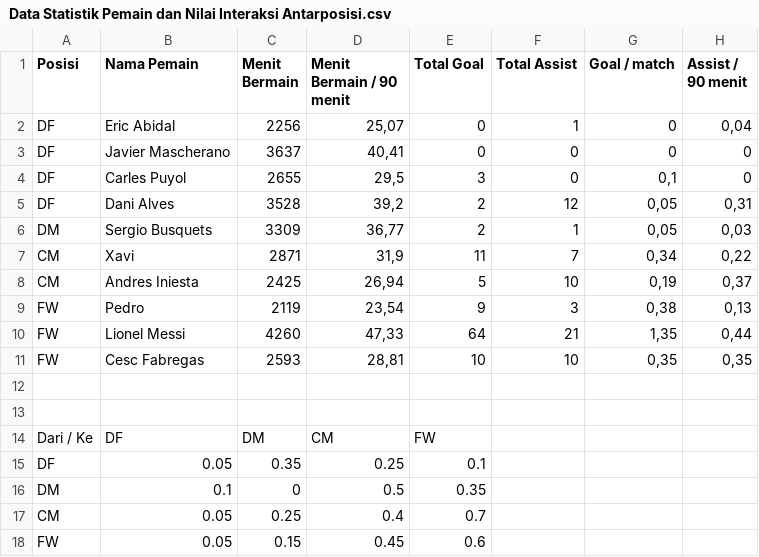
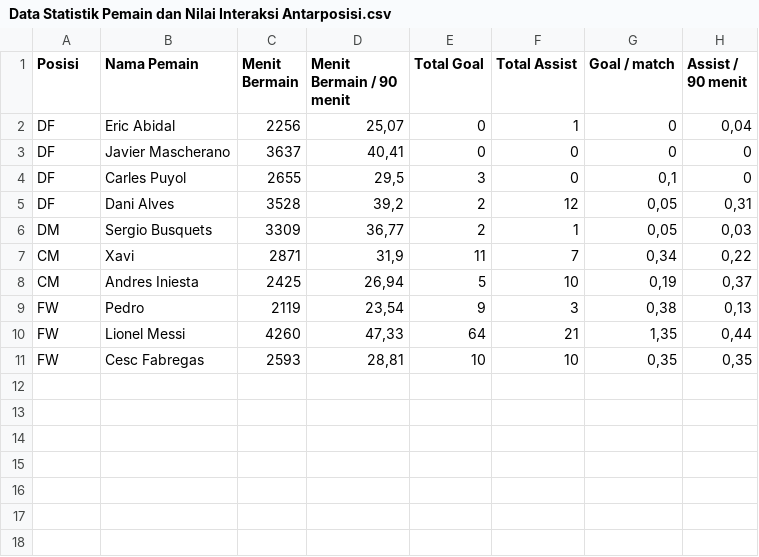
Before and after one commit to le1n-gif/Tugas-Makalah-Matematika-Diskrit-IF1220, a CSV file: Data Statistik Pemain dan Nilai Interaksi Antarposisi.csv, drawn as a sheet.

Commit message:
Update Data Statistik Pemain.csv

```diff
--- a/Data Statistik Pemain dan Nilai Interaksi Antarposisi.csv
+++ b/Data Statistik Pemain dan Nilai Interaksi Antarposisi.csv
@@ -11,8 +11 @@ FW,Lionel Messi,4260,"47,33",64,21,"1,35","0,44"
 FW,Cesc Fabregas,2593,"28,81",10,10,"0,35","0,35"
-,,,,,,,
-,,,,,,,
-Dari / Ke,DF,DM,CM,FW,,,
-DF,0.05,0.35,0.25,0.1,,,
-DM,0.1,0,0.5,0.35,,,
-CM,0.05,0.25,0.4,0.7,,,
-FW,0.05,0.15,0.45,0.6,,,
```
